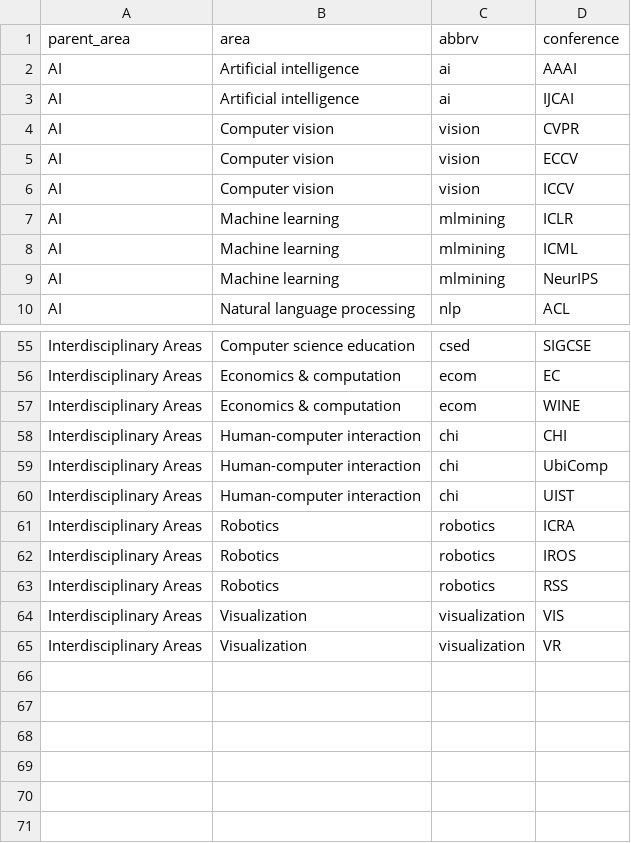
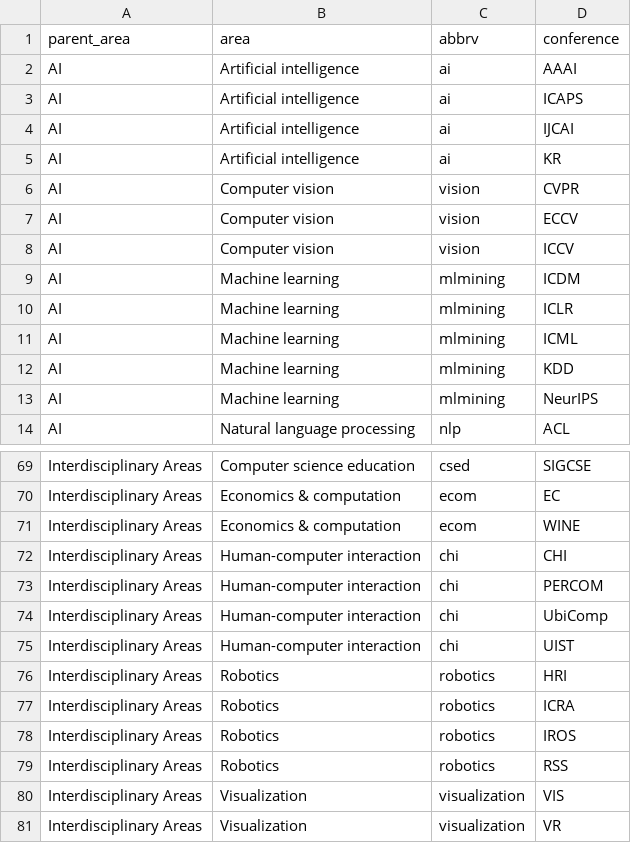
Before and after one commit to dynaroars/iclrpoints, a CSV file: data/area.csv, drawn as a sheet; only a part is shown, gaps mark what is left out; the diff covers the shown part only; the diff names each change by its address in the sheet, - before the commit and + after, or states it on an @@ line.

```diff
--- a/data/area.csv
+++ b/data/area.csv
+row 3: AI | Artificial intelligence | ai | ICAPS
+row 5: AI | Artificial intelligence | ai | KR
+row 9: AI | Machine learning | mlmining | ICDM
+row 12: AI | Machine learning | mlmining | KDD
+row 73: Interdisciplinary Areas | Human-computer interaction | chi | PERCOM
+row 76: Interdisciplinary Areas | Robotics | robotics | HRI
```
Also changed, not shown: 10 added rows elsewhere in this file.
